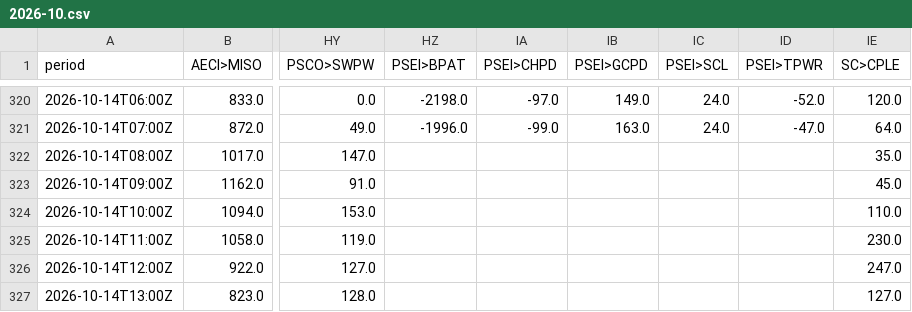
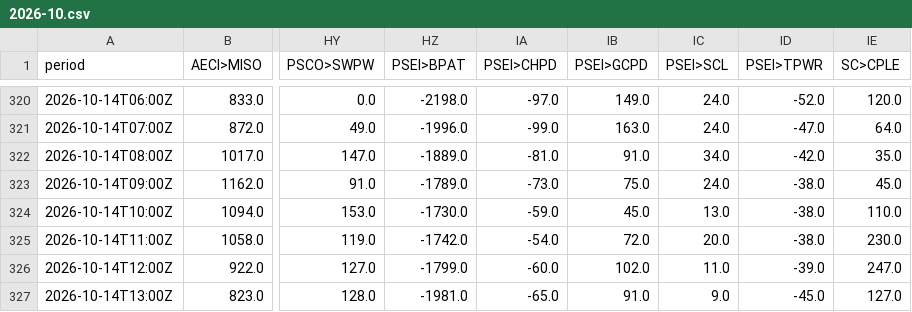
Before and after one commit to sweetluvz/Collectdata, a CSV file: data/energy/eia/interchange/2026-10.csv, drawn as a sheet; only a part is shown, gaps mark what is left out; the diff covers the shown part only; the diff names each change by its address in the sheet, - before the commit and + after, or states it on an @@ line.

```diff
--- a/data/energy/eia/interchange/2026-10.csv
+++ b/data/energy/eia/interchange/2026-10.csv
-HZ322 (PSEI>BPAT): (empty)
+HZ322 (PSEI>BPAT): -1889.0
-IA322 (PSEI>CHPD): (empty)
+IA322 (PSEI>CHPD): -81.0
-IB322 (PSEI>GCPD): (empty)
+IB322 (PSEI>GCPD): 91.0
-IC322 (PSEI>SCL): (empty)
+IC322 (PSEI>SCL): 34.0
-ID322 (PSEI>TPWR): (empty)
+ID322 (PSEI>TPWR): -42.0
-HZ323 (PSEI>BPAT): (empty)
+HZ323 (PSEI>BPAT): -1789.0
-IA323 (PSEI>CHPD): (empty)
+IA323 (PSEI>CHPD): -73.0
-IB323 (PSEI>GCPD): (empty)
+IB323 (PSEI>GCPD): 75.0
-IC323 (PSEI>SCL): (empty)
+IC323 (PSEI>SCL): 24.0
-ID323:ID325 (PSEI>TPWR): (empty)
+ID323:ID325 (PSEI>TPWR): -38.0
-HZ324 (PSEI>BPAT): (empty)
+HZ324 (PSEI>BPAT): -1730.0
-IA324 (PSEI>CHPD): (empty)
+IA324 (PSEI>CHPD): -59.0
-IB324 (PSEI>GCPD): (empty)
+IB324 (PSEI>GCPD): 45.0
-IC324 (PSEI>SCL): (empty)
+IC324 (PSEI>SCL): 13.0
-HZ325 (PSEI>BPAT): (empty)
+HZ325 (PSEI>BPAT): -1742.0
-IA325 (PSEI>CHPD): (empty)
+IA325 (PSEI>CHPD): -54.0
-IB325 (PSEI>GCPD): (empty)
+IB325 (PSEI>GCPD): 72.0
-IC325 (PSEI>SCL): (empty)
+IC325 (PSEI>SCL): 20.0
-HZ326 (PSEI>BPAT): (empty)
+HZ326 (PSEI>BPAT): -1799.0
-IA326 (PSEI>CHPD): (empty)
+IA326 (PSEI>CHPD): -60.0
-IB326 (PSEI>GCPD): (empty)
+IB326 (PSEI>GCPD): 102.0
-IC326 (PSEI>SCL): (empty)
+IC326 (PSEI>SCL): 11.0
-ID326 (PSEI>TPWR): (empty)
+ID326 (PSEI>TPWR): -39.0
-HZ327 (PSEI>BPAT): (empty)
+HZ327 (PSEI>BPAT): -1981.0
-IA327 (PSEI>CHPD): (empty)
+IA327 (PSEI>CHPD): -65.0
-IB327 (PSEI>GCPD): (empty)
+IB327 (PSEI>GCPD): 91.0
-IC327 (PSEI>SCL): (empty)
+IC327 (PSEI>SCL): 9.0
-ID327 (PSEI>TPWR): (empty)
+ID327 (PSEI>TPWR): -45.0
```
Also changed, not shown: 90 edited cells elsewhere in this file, 5 other files.
